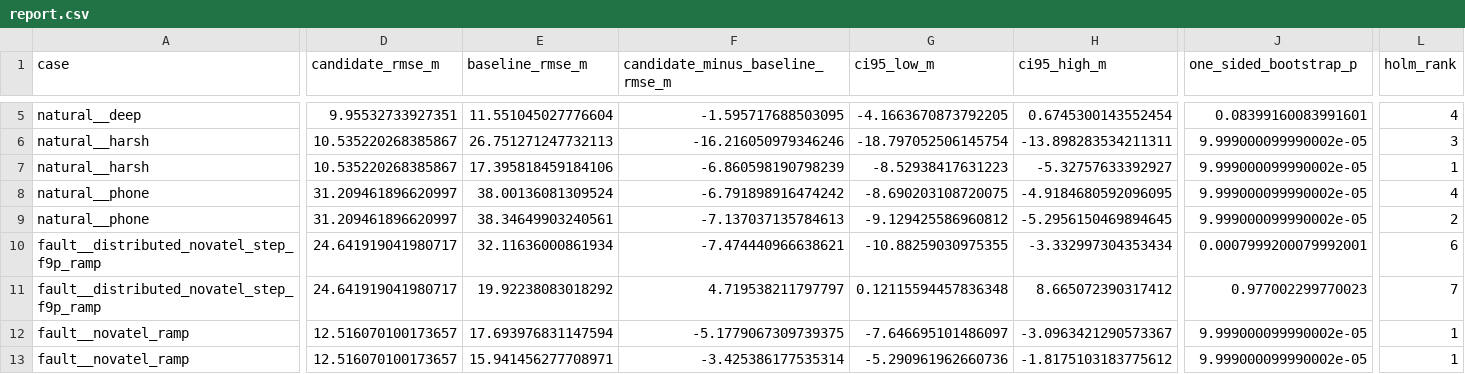
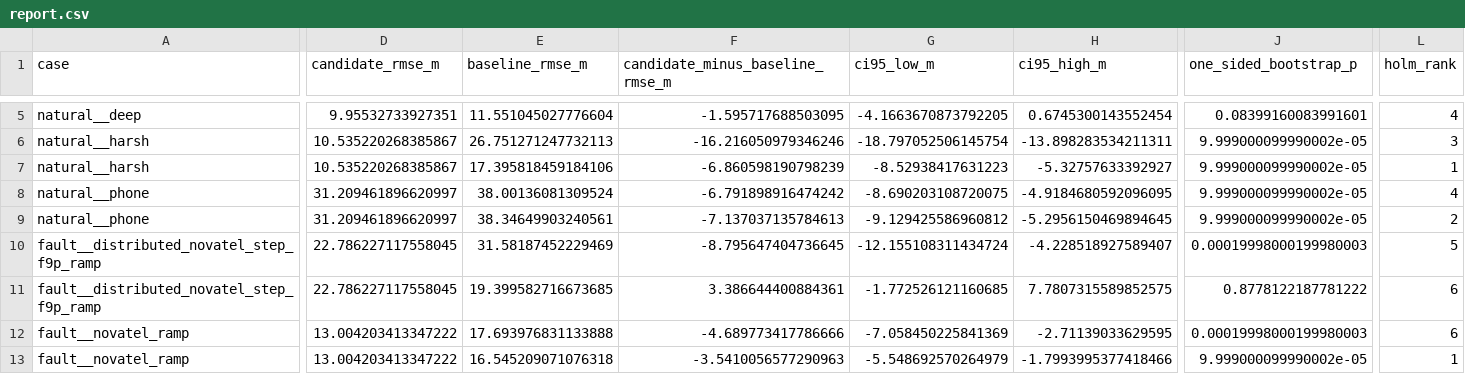
Before and after one commit to fengbujue777/evidence-topology-gnss-fusion, a CSV file: results/paper_summaries/motion_margin_ci_statistics_final/report.csv, drawn as a sheet; only a part is shown, gaps mark what is left out; the diff covers the shown part only; the diff names each change by its address in the sheet, - before the commit and + after, or states it on an @@ line.

```diff
--- a/results/paper_summaries/motion_margin_ci_statistics_final/report.csv
+++ b/results/paper_summaries/motion_margin_ci_statistics_final/report.csv
-D10:D11 (candidate_rmse_m): 24.641919041980717
+D10:D11 (candidate_rmse_m): 22.786227117558045
-E10 (baseline_rmse_m): 32.11636000861934
+E10 (baseline_rmse_m): 31.58187452229469
-F10 (candidate_minus_baseline_rmse_m): -7.474440966638621
+F10 (candidate_minus_baseline_rmse_m): -8.795647404736645
-G10 (ci95_low_m): -10.88259030975355
+G10 (ci95_low_m): -12.155108311434724
-H10 (ci95_high_m): -3.332997304353434
+H10 (ci95_high_m): -4.228518927589407
-J10 (one_sided_bootstrap_p): 0.0007999200079992001
+J10 (one_sided_bootstrap_p): 0.00019998000199980003
-L10 (holm_rank): 6
+L10 (holm_rank): 5
-E11 (baseline_rmse_m): 19.92238083018292
+E11 (baseline_rmse_m): 19.399582716673685
-F11 (candidate_minus_baseline_rmse_m): 4.719538211797797
+F11 (candidate_minus_baseline_rmse_m): 3.386644400884361
-G11 (ci95_low_m): 0.12115594457836348
+G11 (ci95_low_m): -1.772526121160685
-H11 (ci95_high_m): 8.665072390317412
+H11 (ci95_high_m): 7.7807315589852575
-J11 (one_sided_bootstrap_p): 0.977002299770023
+J11 (one_sided_bootstrap_p): 0.8778122187781222
-L11 (holm_rank): 7
+L11 (holm_rank): 6
-D12:D13 (candidate_rmse_m): 12.516070100173657
+D12:D13 (candidate_rmse_m): 13.004203413347222
-E12 (baseline_rmse_m): 17.693976831147594
+E12 (baseline_rmse_m): 17.693976831133888
-F12 (candidate_minus_baseline_rmse_m): -5.1779067309739375
+F12 (candidate_minus_baseline_rmse_m): -4.689773417786666
-G12 (ci95_low_m): -7.646695101486097
+G12 (ci95_low_m): -7.058450225841369
-H12 (ci95_high_m): -3.0963421290573367
+H12 (ci95_high_m): -2.71139033629595
-J12 (one_sided_bootstrap_p): 9.999000099990002e-05
+J12 (one_sided_bootstrap_p): 0.00019998000199980003
-L12 (holm_rank): 1
+L12 (holm_rank): 6
-E13 (baseline_rmse_m): 15.941456277708971
+E13 (baseline_rmse_m): 16.545209071076318
-F13 (candidate_minus_baseline_rmse_m): -3.425386177535314
+F13 (candidate_minus_baseline_rmse_m): -3.5410056577290963
-G13 (ci95_low_m): -5.290961962660736
+G13 (ci95_low_m): -5.548692570264979
-H13 (ci95_high_m): -1.8175103183775612
+H13 (ci95_high_m): -1.7993995377418466
```
Also changed, not shown: 1 added row, 1 removed row and 68 edited cells elsewhere in this file, 29 other files.
